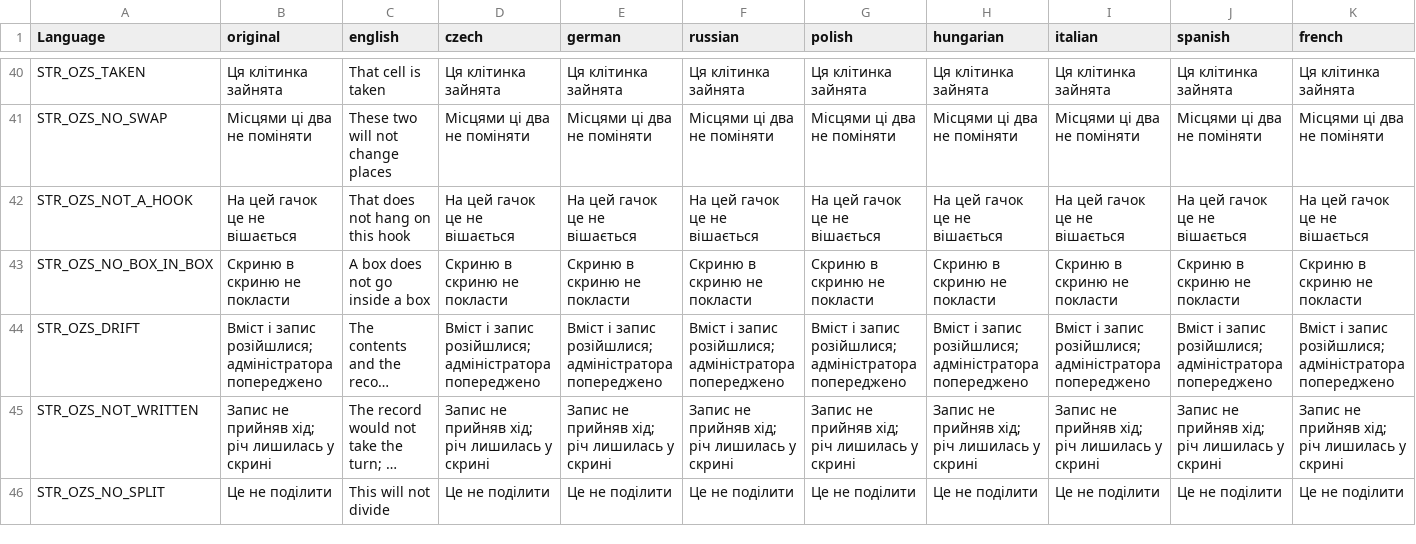
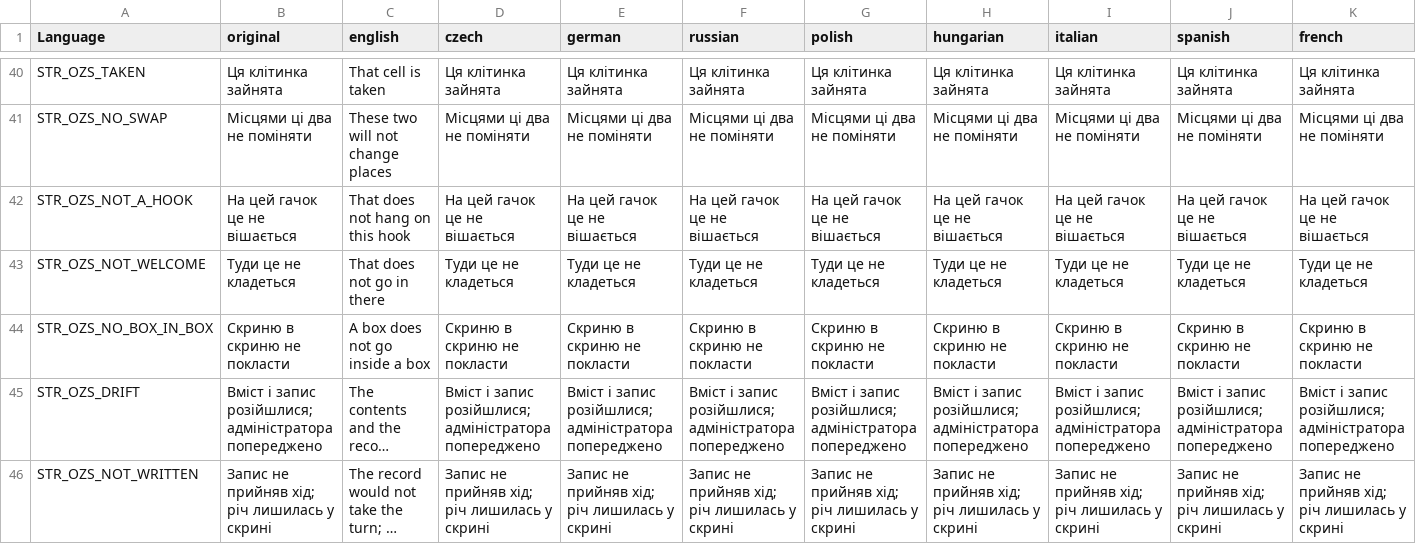
Before and after one commit to OpenZone-DayZ/openzone-storage, a CSV file: OpenZone_Storage/stringtable.csv, drawn as a sheet; only a part is shown, gaps mark what is left out; the shorter side is filled out with more unchanged rows; long unchanged cells end in …; rows hold the shown columns only; the diff names each change by its address in the sheet, - before the commit and + after, or states it on an @@ line.

```diff
--- a/OpenZone_Storage/stringtable.csv
+++ b/OpenZone_Storage/stringtable.csv
+row 43: STR_OZS_NOT_WELCOME | Туди це не кладеться | That does not go in there | Туди це не кладеться | Туди це не кладеться | Туди це не кладеться | Туди це не кладеться | Туди це не кладеться | Туди це не кладеться | Туди це не кладеться | Туди це не кладеться
```
Also changed, not shown: 8 other files.
